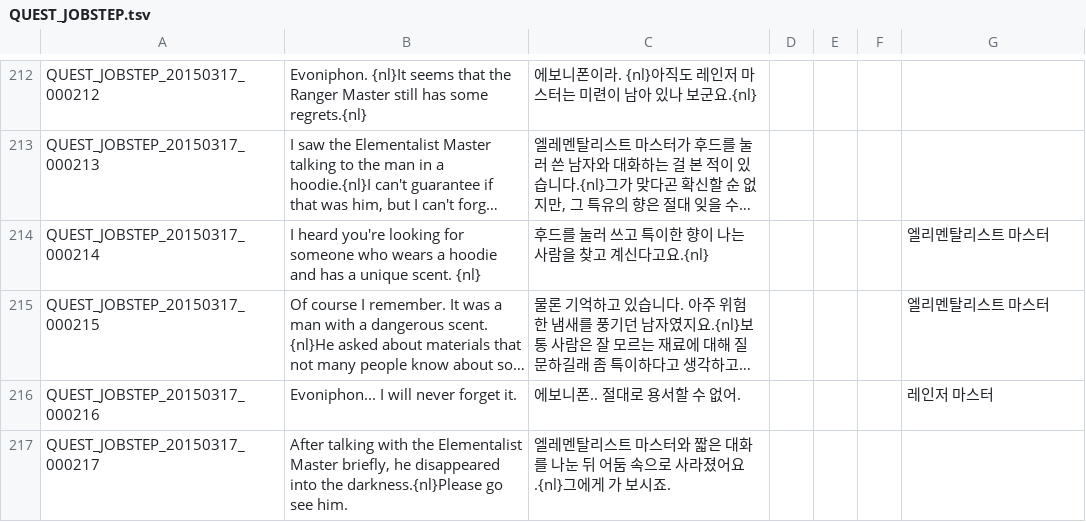
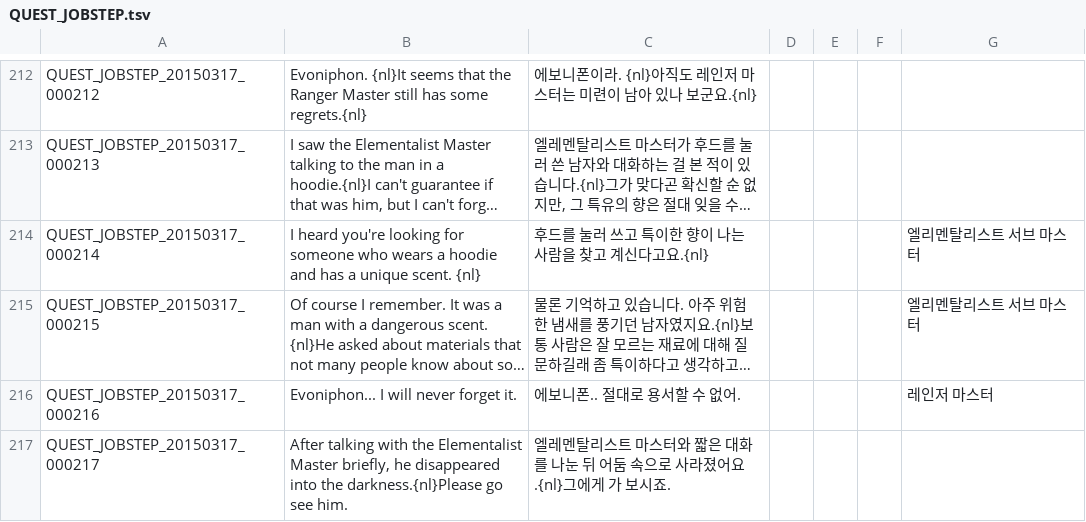
Before and after one commit to hiiwave/Tos-Translater, a TSV file: data/lang-en/QUEST_JOBSTEP.tsv, drawn as a sheet; only a part is shown, gaps mark what is left out; long unchanged cells end in …; the diff covers the shown part only; the diff names each change by its address in the sheet, - before the commit and + after, or states it on an @@ line.

```diff
--- a/data/lang-en/QUEST_JOBSTEP.tsv
+++ b/data/lang-en/QUEST_JOBSTEP.tsv
-G214:G215: 엘리멘탈리스트 마스터
+G214:G215: 엘리멘탈리스트 서브 마스터
```
Also changed, not shown: 97 edited cells elsewhere in this file, data/lang-en/QUEST_LV_0400.tsv, data/lang-en/QUEST_UNUSED.tsv, 20 other files.
